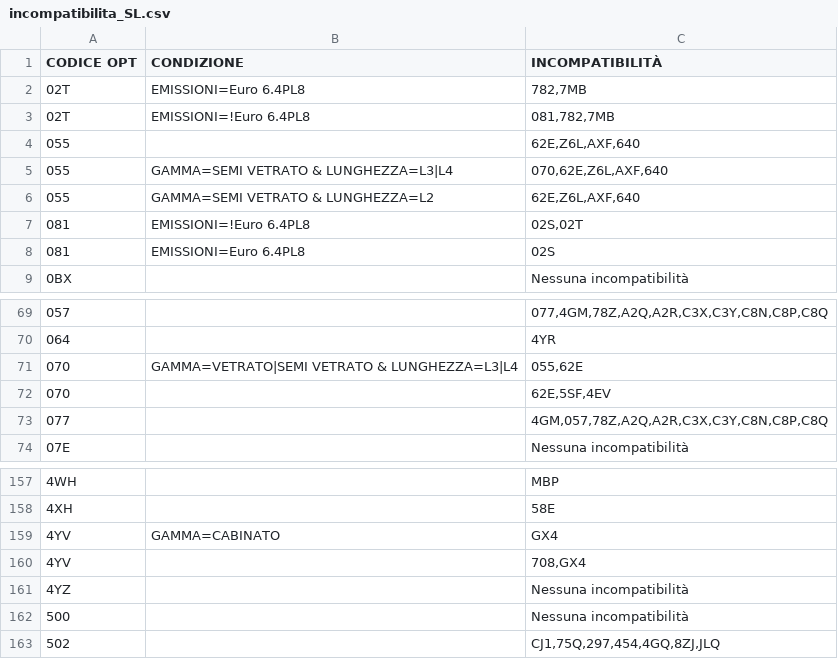
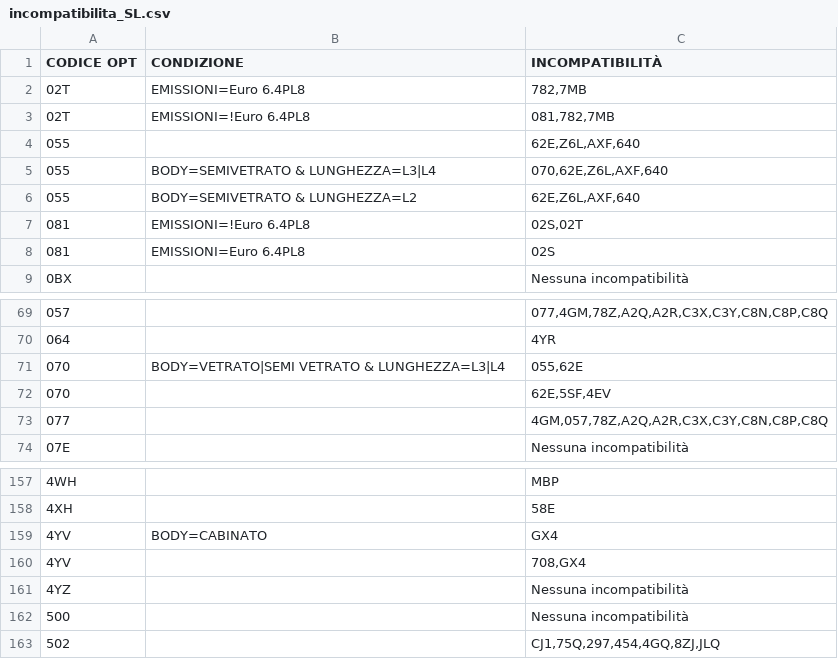
Before and after one commit to KindWoodpecker13/ducato-opt-tracker, a CSV file: incompatibilita_SL.csv, drawn as a sheet; only a part is shown, gaps mark what is left out; the diff names each change by its address in the sheet, - before the commit and + after, or states it on an @@ line.

Commit message:
Update incompatibilita_SL.csv

```diff
--- a/incompatibilita_SL.csv
+++ b/incompatibilita_SL.csv
-B5 (CONDIZIONE): GAMMA=SEMI VETRATO & LUNGHEZZA=L3|L4
+B5 (CONDIZIONE): BODY=SEMIVETRATO & LUNGHEZZA=L3|L4
-B6 (CONDIZIONE): GAMMA=SEMI VETRATO & LUNGHEZZA=L2
+B6 (CONDIZIONE): BODY=SEMIVETRATO & LUNGHEZZA=L2
-B71 (CONDIZIONE): GAMMA=VETRATO|SEMI VETRATO & LUNGHEZZA=L3|L4
+B71 (CONDIZIONE): BODY=VETRATO|SEMI VETRATO & LUNGHEZZA=L3|L4
-B159 (CONDIZIONE): GAMMA=CABINATO
+B159 (CONDIZIONE): BODY=CABINATO
```
